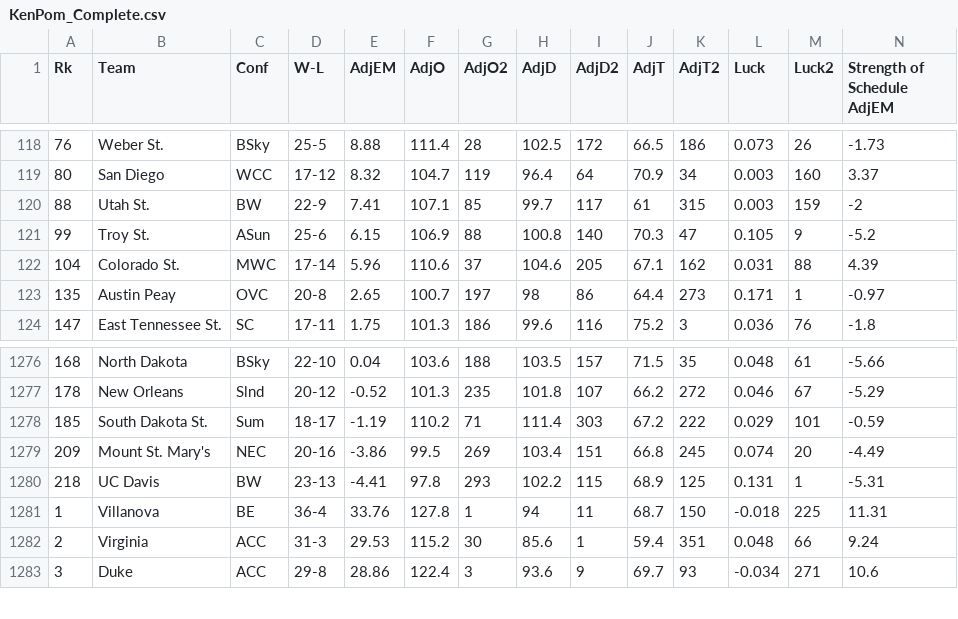
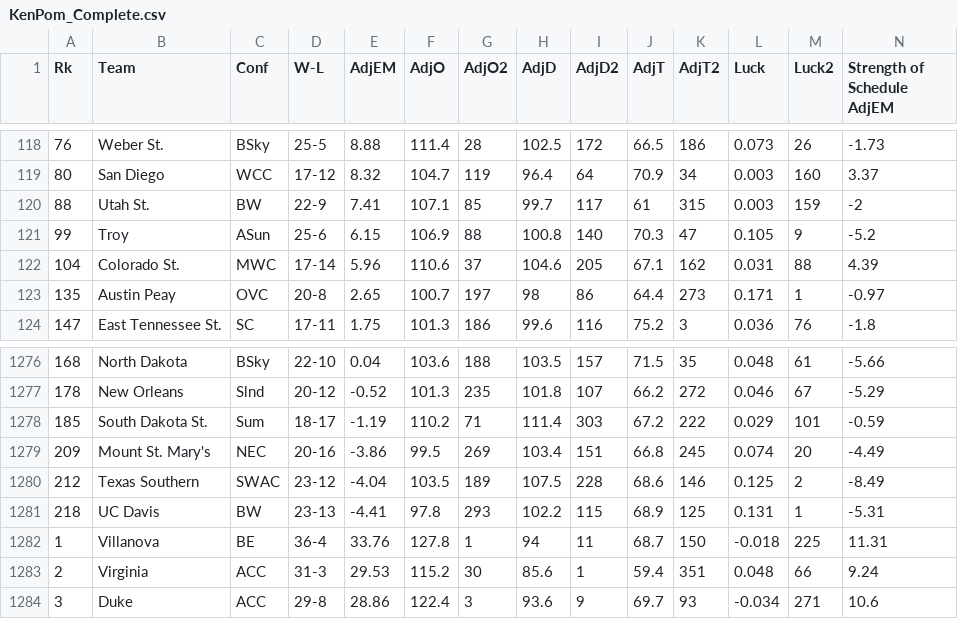
Before and after one commit to rwesterman/MachineMarchMadness, a CSV file: Training_Data/KenPom_Complete.csv, drawn as a sheet; only a part is shown, gaps mark what is left out; rows hold the shown columns only; the diff names each change by its address in the sheet, - before the commit and + after, or states it on an @@ line.

```diff
--- a/Training_Data/KenPom_Complete.csv
+++ b/Training_Data/KenPom_Complete.csv
-B121 (Team): Troy St.
+B121 (Team): Troy
+row 1280: 212 | Texas Southern | SWAC | 23-12 | -4.04 | 103.5 | 189 | 107.5 | 228 | 68.6 | 146 | 0.125 | 2 | -8.49
```
Also changed, not shown: Training_Data/Match_Data.csv, 9 other files.
